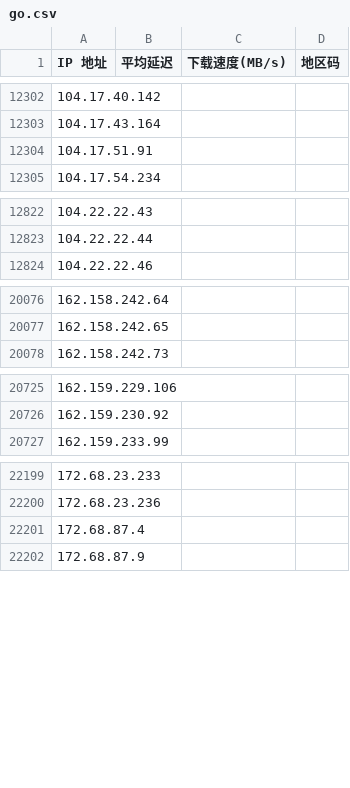
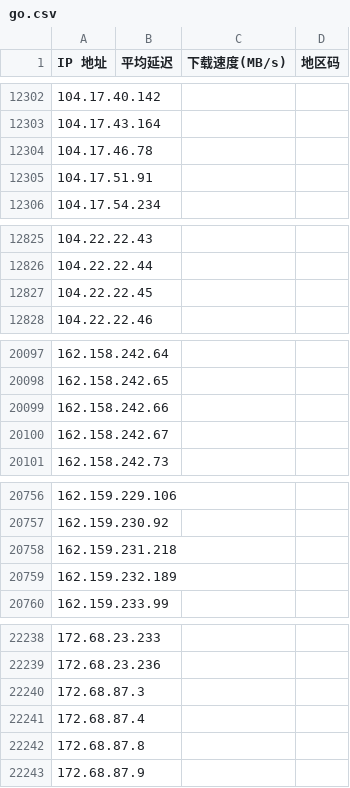
Before and after one commit to m8stocks/iprun, a CSV file: go.csv, drawn as a sheet; only a part is shown, gaps mark what is left out; the diff covers the shown part only; the diff names each change by its address in the sheet, - before the commit and + after, or states it on an @@ line.

```diff
--- a/go.csv
+++ b/go.csv
+row 12304: 104.17.46.78
+row 12827: 104.22.22.45
+row 20099: 162.158.242.66
+row 20100: 162.158.242.67
+row 20758: 162.159.231.218
+row 20759: 162.159.232.189
+row 22240: 172.68.87.3
+row 22242: 172.68.87.8
```
Also changed, not shown: 54 added rows elsewhere in this file, 4 other files.
